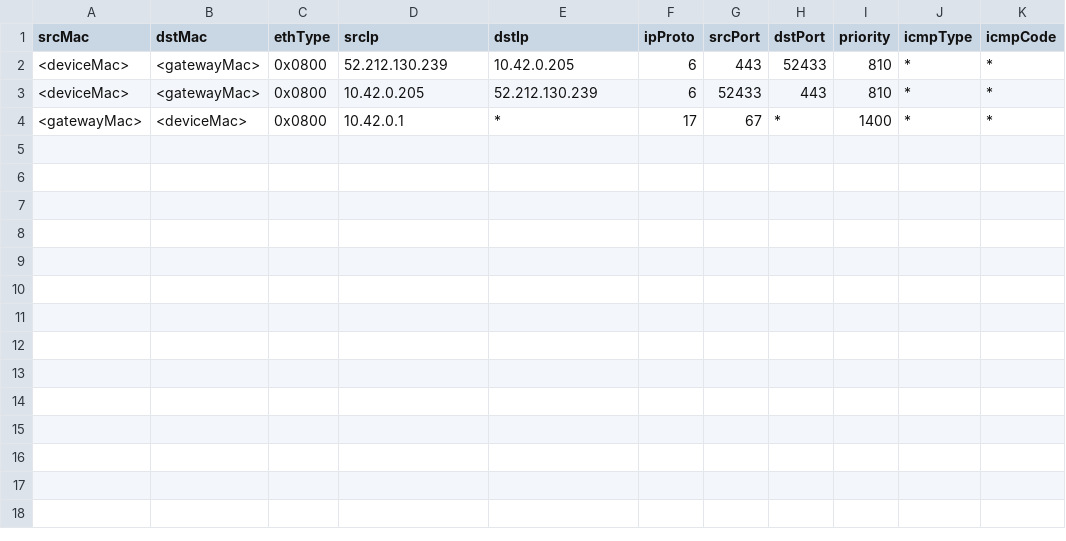
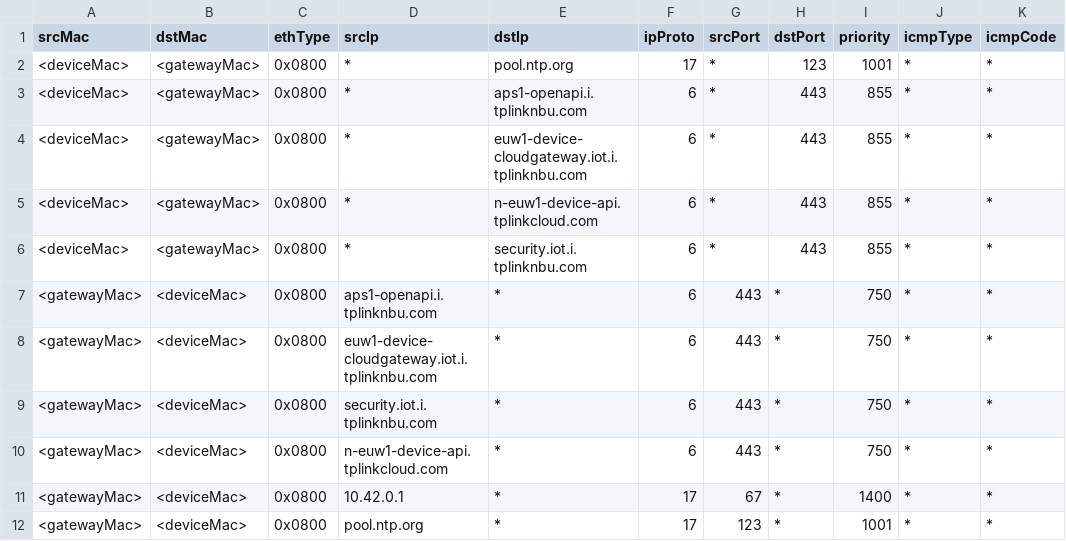
Before and after one commit to v4k0nd/ss-for-iot-MUD, a CSV file: tapo-p115/tapo-p115rule.csv, drawn as a sheet.

```diff
--- a/tapo-p115/tapo-p115rule.csv
+++ b/tapo-p115/tapo-p115rule.csv
@@ -1,4 +1,12 @@
 srcMac,dstMac,ethType,srcIp,dstIp,ipProto,srcPort,dstPort,priority, icmpType, icmpCode
-<deviceMac>,<gatewayMac>,0x0800,52.212.130.239,10.42.0.205,6,443,52433,810,*,*
-<deviceMac>,<gatewayMac>,0x0800,10.42.0.205,52.212.130.239,6,52433,443,810,*,*
+<deviceMac>,<gatewayMac>,0x0800,*,pool.ntp.org,17,*,123,1001,*,*
+<deviceMac>,<gatewayMac>,0x0800,*,aps1-openapi.i.tplinknbu.com,6,*,443,855,*,*
+<deviceMac>,<gatewayMac>,0x0800,*,euw1-device-cloudgateway.iot.i.tplinknbu.com,6,*,443,855,*,*
+<deviceMac>,<gatewayMac>,0x0800,*,n-euw1-device-api.tplinkcloud.com,6,*,443,855,*,*
+<deviceMac>,<gatewayMac>,0x0800,*,security.iot.i.tplinknbu.com,6,*,443,855,*,*
+<gatewayMac>,<deviceMac>,0x0800,aps1-openapi.i.tplinknbu.com,*,6,443,*,750,*,*
+<gatewayMac>,<deviceMac>,0x0800,euw1-device-cloudgateway.iot.i.tplinknbu.com,*,6,443,*,750,*,*
+<gatewayMac>,<deviceMac>,0x0800,security.iot.i.tplinknbu.com,*,6,443,*,750,*,*
+<gatewayMac>,<deviceMac>,0x0800,n-euw1-device-api.tplinkcloud.com,*,6,443,*,750,*,*
 <gatewayMac>,<deviceMac>,0x0800,10.42.0.1,*,17,67,*,1400,*,*
+<gatewayMac>,<deviceMac>,0x0800,pool.ntp.org,*,17,123,*,1001,*,*
```
Also changed, not shown: tapo-p115/40ae30466ea8_ipflows.csv, 1 other file.
